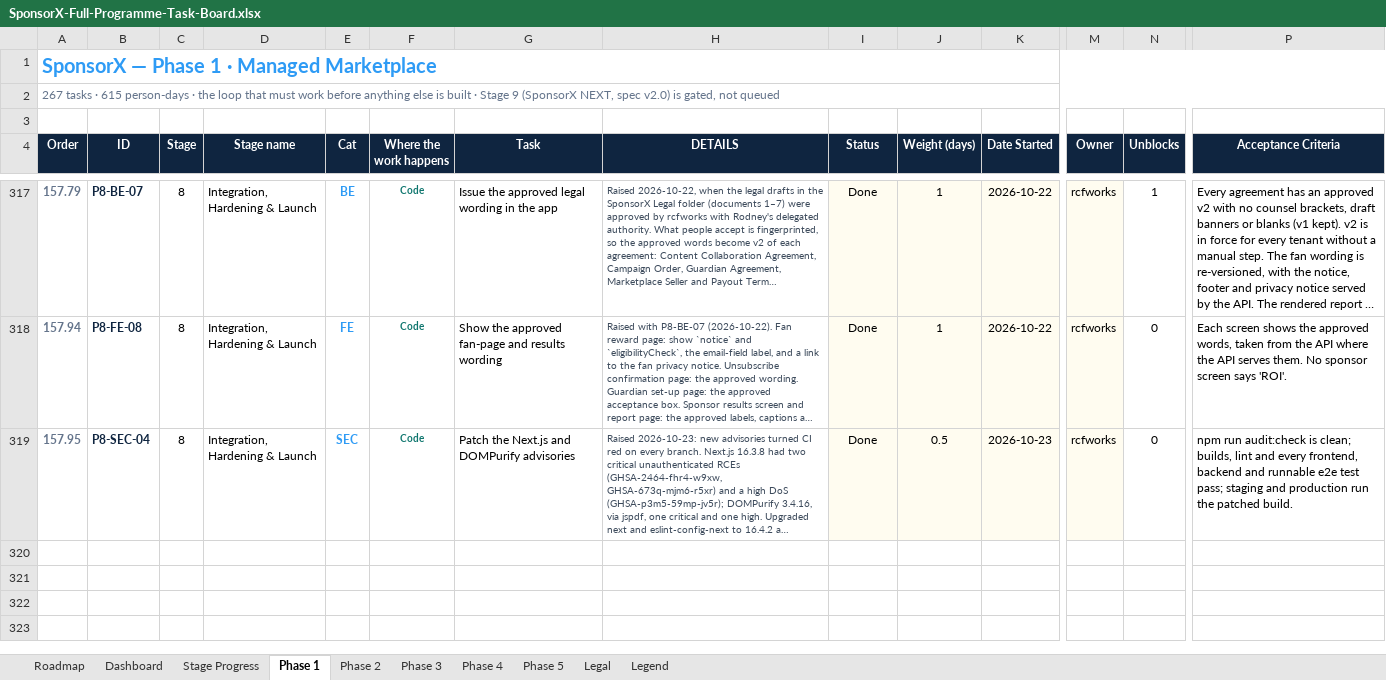
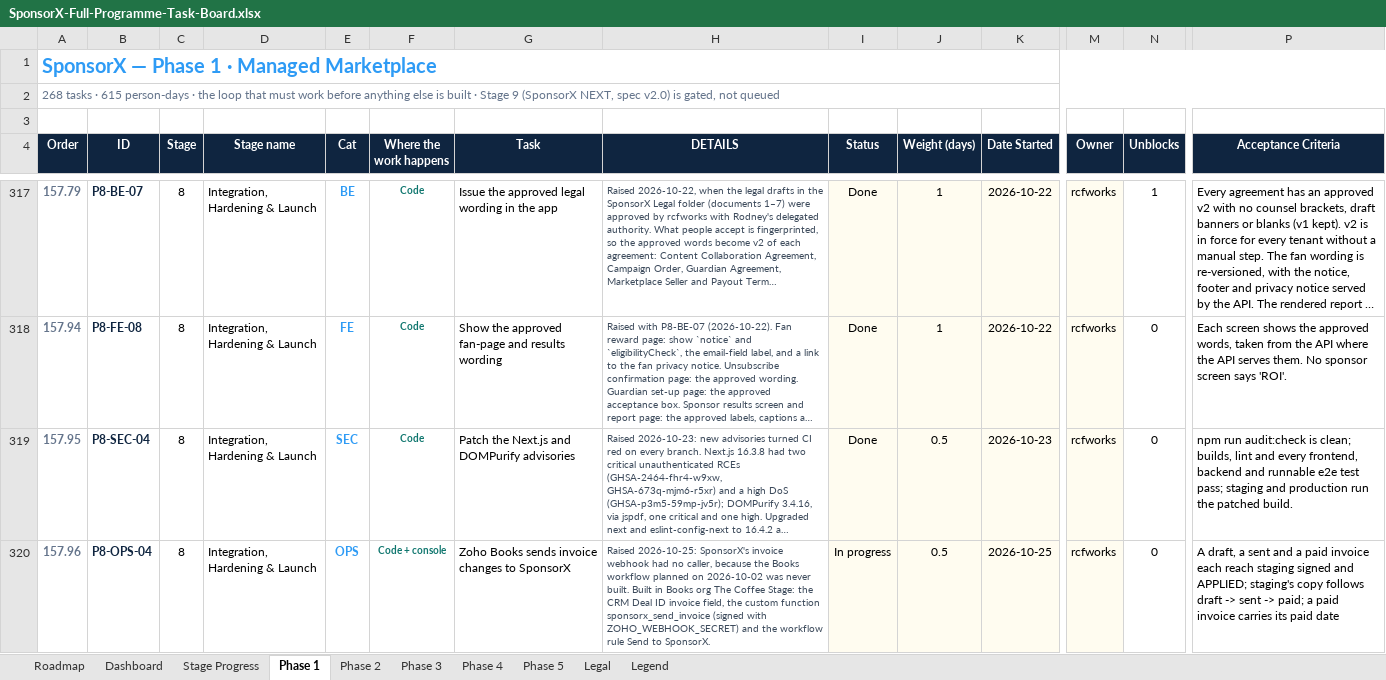
Before and after one commit to BTG-Sports/sponsorX_dev, an Excel workbook: Claude outputs/SponsorX-Full-Programme-Task-Board.xlsx, sheet Phase 1, drawn as a sheet; only a part is shown, gaps mark what is left out; long unchanged cells end in …; values as stored, in another font and other column widths than the file's, no borders; conditional formats not drawn; rows hold the shown columns only; the diff names each change by its address in the sheet, - before the commit and + after, or states it on an @@ line.

```diff
--- a/Claude outputs/SponsorX-Full-Programme-Task-Board.xlsx (sheet Phase 1)
+++ b/Claude outputs/SponsorX-Full-Programme-Task-Board.xlsx (sheet Phase 1)
-A2 (Order): 267 tasks ·…
+A2 (Order): 268 tasks ·…
+row 320: 157.96 | P8-OPS-04 | 8 | Integration, Hardening & Launch | OPS | Code + console | Zoho Books sends invoice changes to SponsorX | Raised 2026-10-25: SponsorX's invoice webhook had no caller, because the Books workflow planned on 2026-10-02 was never built. Built in Books org The Coffee Stage: the CRM Deal ID invoice field, the custom function sponsorx_send_invoice (signed with ZOHO_WEBHOOK_SECRET) and the workflow rule Send to SponsorX. | In progress | 0.5 | 2026-10-25 | rcfworks | 0 | A draft, a sent and a paid invoice each reach staging signed and APPLIED; staging's copy follows draft -> sent -> paid; a paid invoice carries its paid date
```
Also changed, not shown: 2 other files.
